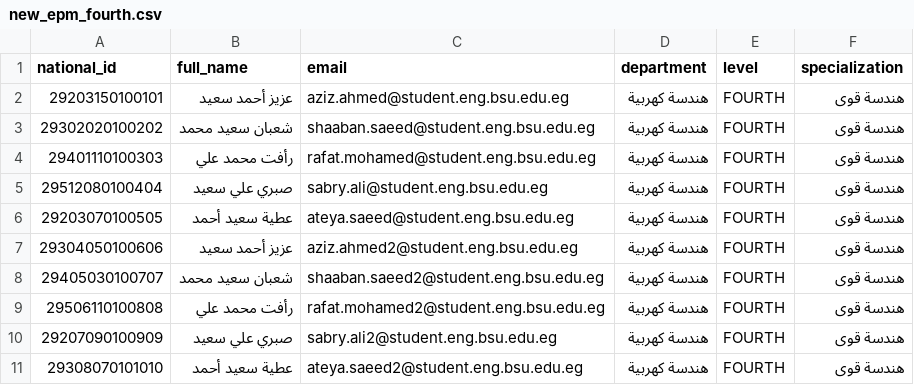
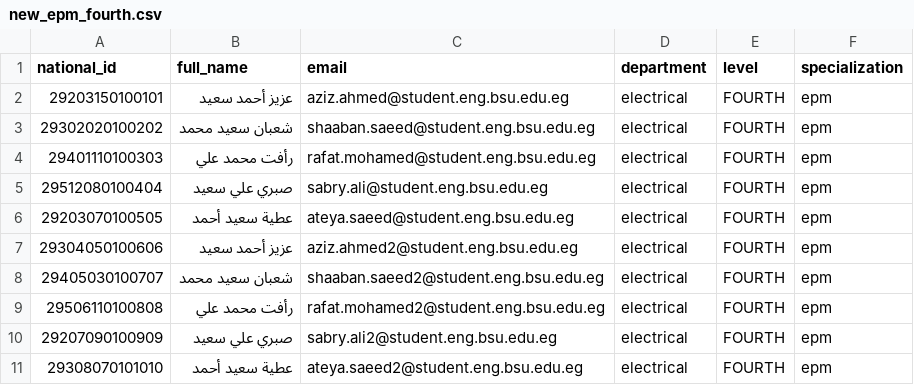
Before and after one commit to mhm355/BSU_Engineering_Portal_Graduation_Project, a CSV file: student_sheets/new_epm_fourth.csv, drawn as a sheet.

```diff
--- a/student_sheets/new_epm_fourth.csv
+++ b/student_sheets/new_epm_fourth.csv
@@ -1,11 +1,11 @@
 national_id,full_name,email,department,level,specialization
-29203150100101,عزيز أحمد سعيد,aziz.ahmed@student.eng.bsu.edu.eg,هندسة كهربية,FOURTH,هندسة قوى
-29302020100202,شعبان سعيد محمد,shaaban.saeed@student.eng.bsu.edu.eg,هندسة كهربية,FOURTH,هندسة قوى
-29401110100303,رأفت محمد علي,rafat.mohamed@student.eng.bsu.edu.eg,هندسة كهربية,FOURTH,هندسة قوى
-29512080100404,صبري علي سعيد,sabry.ali@student.eng.bsu.edu.eg,هندسة كهربية,FOURTH,هندسة قوى
-29203070100505,عطية سعيد أحمد,ateya.saeed@student.eng.bsu.edu.eg,هندسة كهربية,FOURTH,هندسة قوى
-29304050100606,عزيز أحمد سعيد,aziz.ahmed2@student.eng.bsu.edu.eg,هندسة كهربية,FOURTH,هندسة قوى
-29405030100707,شعبان سعيد محمد,shaaban.saeed2@student.eng.bsu.edu.eg,هندسة كهربية,FOURTH,هندسة قوى
-29506110100808,رأفت محمد علي,rafat.mohamed2@student.eng.bsu.edu.eg,هندسة كهربية,FOURTH,هندسة قوى
-29207090100909,صبري علي سعيد,sabry.ali2@student.eng.bsu.edu.eg,هندسة كهربية,FOURTH,هندسة قوى
-29308070101010,عطية سعيد أحمد,ateya.saeed2@student.eng.bsu.edu.eg,هندسة كهربية,FOURTH,هندسة قوى
+29203150100101,عزيز أحمد سعيد,aziz.ahmed@student.eng.bsu.edu.eg,electrical,FOURTH,epm
+29302020100202,شعبان سعيد محمد,shaaban.saeed@student.eng.bsu.edu.eg,electrical,FOURTH,epm
+29401110100303,رأفت محمد علي,rafat.mohamed@student.eng.bsu.edu.eg,electrical,FOURTH,epm
+29512080100404,صبري علي سعيد,sabry.ali@student.eng.bsu.edu.eg,electrical,FOURTH,epm
+29203070100505,عطية سعيد أحمد,ateya.saeed@student.eng.bsu.edu.eg,electrical,FOURTH,epm
+29304050100606,عزيز أحمد سعيد,aziz.ahmed2@student.eng.bsu.edu.eg,electrical,FOURTH,epm
+29405030100707,شعبان سعيد محمد,shaaban.saeed2@student.eng.bsu.edu.eg,electrical,FOURTH,epm
+29506110100808,رأفت محمد علي,rafat.mohamed2@student.eng.bsu.edu.eg,electrical,FOURTH,epm
+29207090100909,صبري علي سعيد,sabry.ali2@student.eng.bsu.edu.eg,electrical,FOURTH,epm
+29308070101010,عطية سعيد أحمد,ateya.saeed2@student.eng.bsu.edu.eg,electrical,FOURTH,epm
```
Also changed, not shown: student_sheets/sample_ece_fourth.csv, student_sheets/sample_ece_second.csv, 31 other files.
